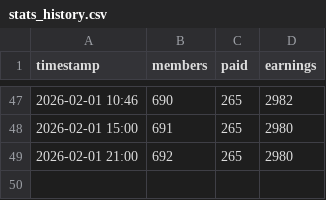
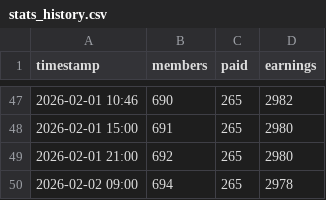
Before and after one commit to Wreckreation-Reddit/patreon-stats, a CSV file: stats_history.csv, drawn as a sheet; only a part is shown, gaps mark what is left out.

Commit message:
Log data: 694 members, 265 paid

```diff
--- a/stats_history.csv
+++ b/stats_history.csv
@@ -49 +49,2 @@ timestamp,members,paid,earnings
 2026-02-01 21:00,692,265,2980
+2026-02-02 09:00,694,265,2978
```
